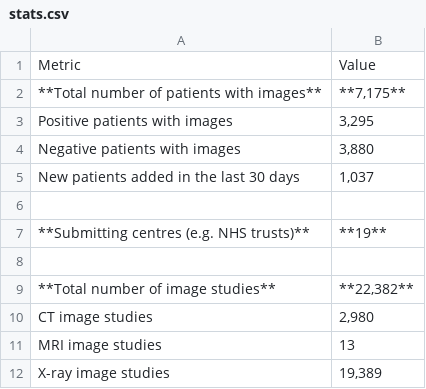
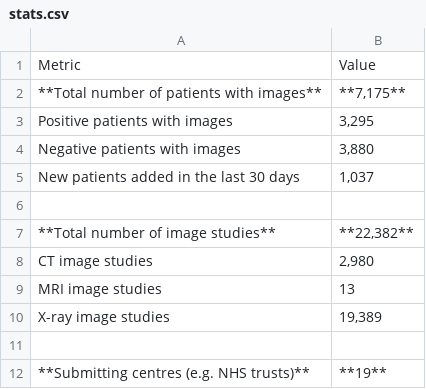
Before and after one commit to nhsx-mirror/covid-chest-imaging-database, a CSV file: docs/source/scripts/stats.csv, drawn as a sheet.

```diff
--- a/docs/source/scripts/stats.csv
+++ b/docs/source/scripts/stats.csv
@@ -6,4 +6,2 @@ New patients added in the last 30 days,"1,037"
 ,
-**Submitting centres (e.g. NHS trusts)**,**19**
-,
 **Total number of image studies**,"**22,382**"
@@ -12 +10,3 @@ MRI image studies,13
 X-ray image studies,"19,389"
+,
+**Submitting centres (e.g. NHS trusts)**,**19**
```
Also changed, not shown: 1 other file.
